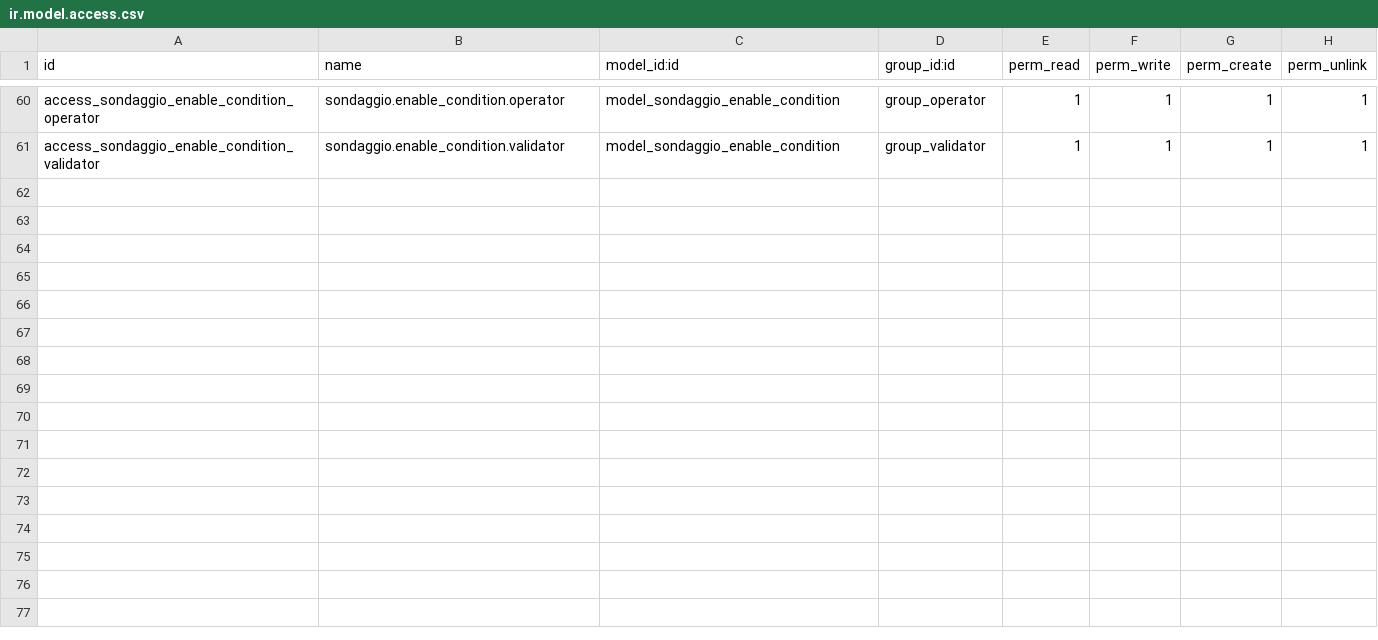
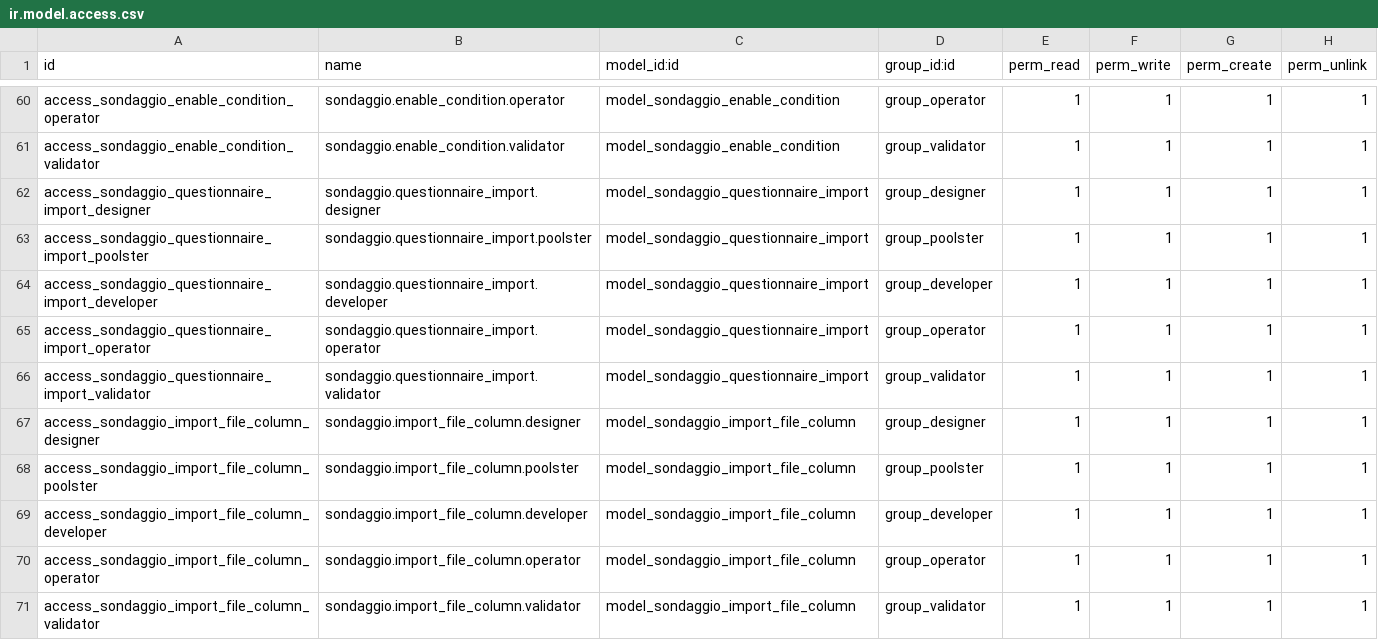
Before and after one commit to csrocha/openerp-survey, a CSV file: addons/sondaggio/security/ir.model.access.csv, drawn as a sheet; only a part is shown, gaps mark what is left out; the diff names each change by its address in the sheet, - before the commit and + after, or states it on an @@ line.

```diff
--- a/addons/sondaggio/security/ir.model.access.csv
+++ b/addons/sondaggio/security/ir.model.access.csv
+row 62: access_sondaggio_questionnaire_import_designer | sondaggio.questionnaire_import.designer | model_sondaggio_questionnaire_import | group_designer | 1 | 1 | 1 | 1
+row 63: access_sondaggio_questionnaire_import_poolster | sondaggio.questionnaire_import.poolster | model_sondaggio_questionnaire_import | group_poolster | 1 | 1 | 1 | 1
+row 64: access_sondaggio_questionnaire_import_developer | sondaggio.questionnaire_import.developer | model_sondaggio_questionnaire_import | group_developer | 1 | 1 | 1 | 1
+row 65: access_sondaggio_questionnaire_import_operator | sondaggio.questionnaire_import.operator | model_sondaggio_questionnaire_import | group_operator | 1 | 1 | 1 | 1
+row 66: access_sondaggio_questionnaire_import_validator | sondaggio.questionnaire_import.validator | model_sondaggio_questionnaire_import | group_validator | 1 | 1 | 1 | 1
+row 67: access_sondaggio_import_file_column_designer | sondaggio.import_file_column.designer | model_sondaggio_import_file_column | group_designer | 1 | 1 | 1 | 1
+row 68: access_sondaggio_import_file_column_poolster | sondaggio.import_file_column.poolster | model_sondaggio_import_file_column | group_poolster | 1 | 1 | 1 | 1
+row 69: access_sondaggio_import_file_column_developer | sondaggio.import_file_column.developer | model_sondaggio_import_file_column | group_developer | 1 | 1 | 1 | 1
+row 70: access_sondaggio_import_file_column_operator | sondaggio.import_file_column.operator | model_sondaggio_import_file_column | group_operator | 1 | 1 | 1 | 1
+row 71: access_sondaggio_import_file_column_validator | sondaggio.import_file_column.validator | model_sondaggio_import_file_column | group_validator | 1 | 1 | 1 | 1
```
Also changed, not shown: 51 other files.
